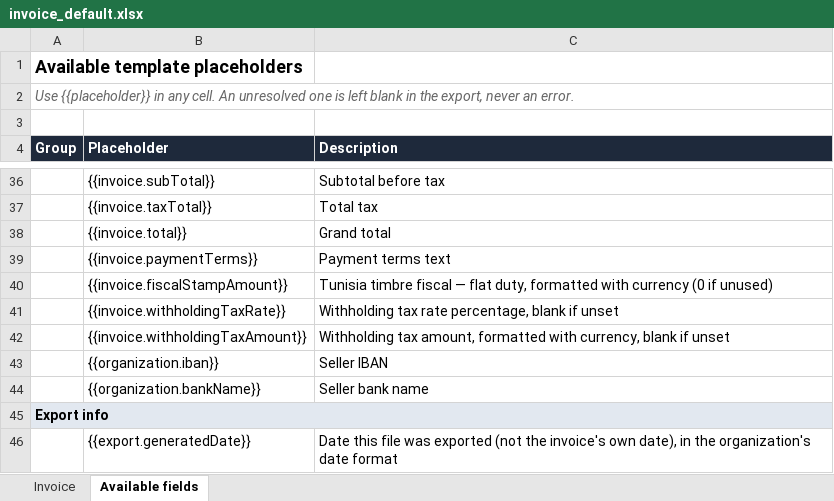
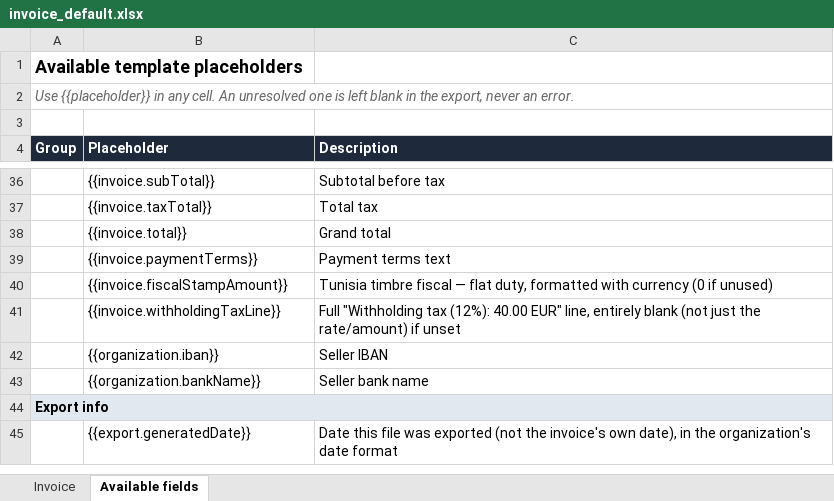
Before and after one commit to MaMissaoui/FaturaCloud, an Excel workbook: db/templates/invoice_default.xlsx, sheet Available fields, drawn as a sheet; only a part is shown, gaps mark what is left out; values as stored, in another font and other column widths than the file's, no borders; removed rows and columns are numbered as before the commit, all else as after; the diff names each change by its address in the sheet, - before the commit and + after, or states it on an @@ line.

```diff
--- a/db/templates/invoice_default.xlsx (sheet Available fields)
+++ b/db/templates/invoice_default.xlsx (sheet Available fields)
-row 41:  | {{invoice.withholdingTaxRate}} | Withholding tax rate percentage, blank if unset
-row 42:  | {{invoice.withholdingTaxAmount}} | Withholding tax amount, formatted with currency, blank if unset
+row 41:  | {{invoice.withholdingTaxLine}} | Full "Withholding tax (12%): 40.00 EUR" line, entirely blank (not just the rate/amount) if unset
```
Also changed, not shown: sheet Invoice, 2 other files.
